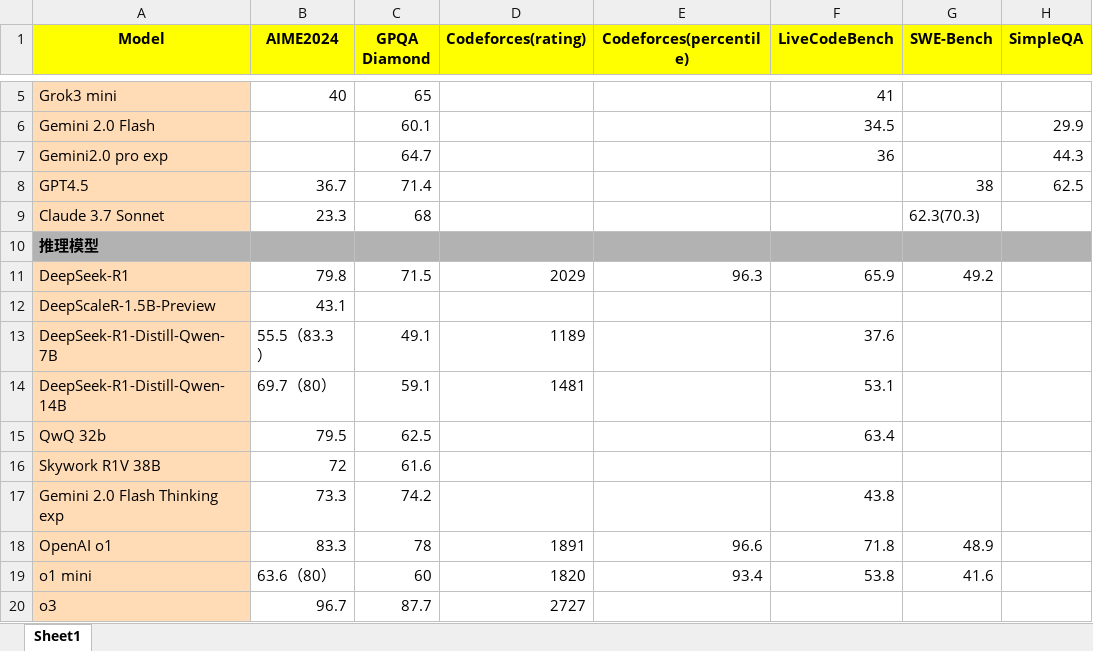
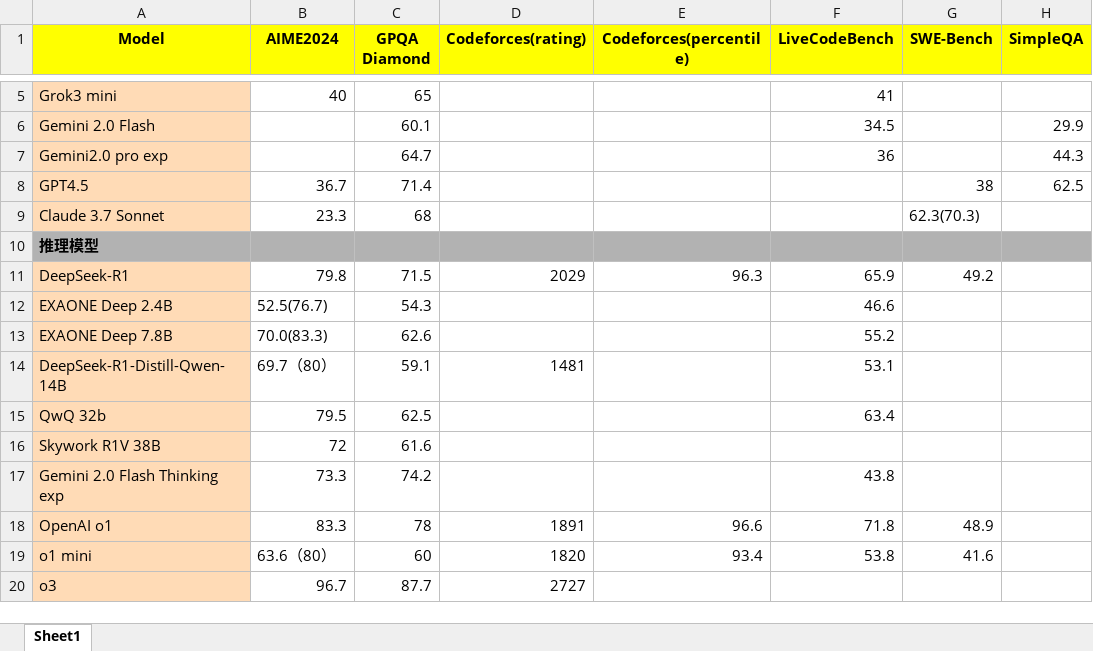
Before and after one commit to Willian7004/blog, an Excel workbook: files/旗舰模型和推理模型.xlsx, sheet Sheet1, drawn as a sheet; only a part is shown, gaps mark what is left out; values as stored, in another font and other column widths than the file's, no borders; removed rows and columns are numbered as before the commit, all else as after; the diff names each change by its address in the sheet, - before the commit and + after, or states it on an @@ line.

Commit message:
Update 旗舰模型和推理模型.xlsx

```diff
--- a/files/旗舰模型和推理模型.xlsx (sheet Sheet1)
+++ b/files/旗舰模型和推理模型.xlsx (sheet Sheet1)
-row 12: DeepScaleR-1.5B-Preview | 43.1
-row 13: DeepSeek-R1-Distill-Qwen-7B | 55.5（83.3） | 49.1 | 1189 |  | 37.6
+row 12: EXAONE Deep 2.4B | 52.5(76.7) | 54.3 |  |  | 46.6
+row 13: EXAONE Deep 7.8B | 70.0(83.3) | 62.6 |  |  | 55.2
```
